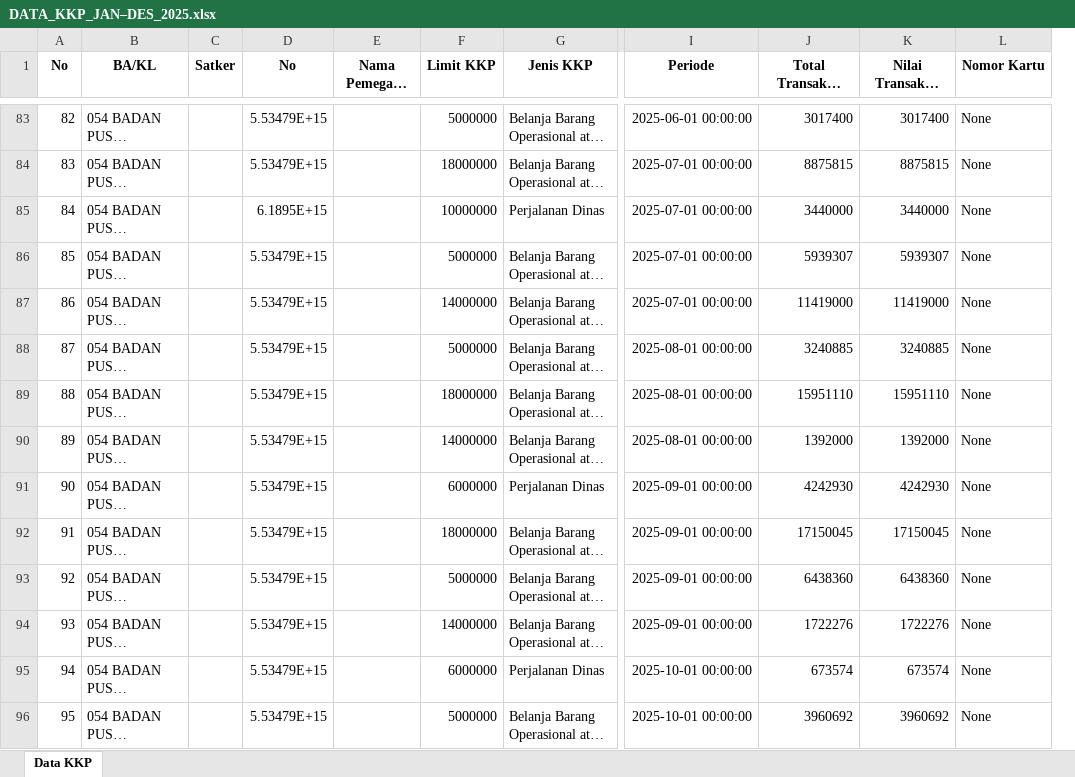
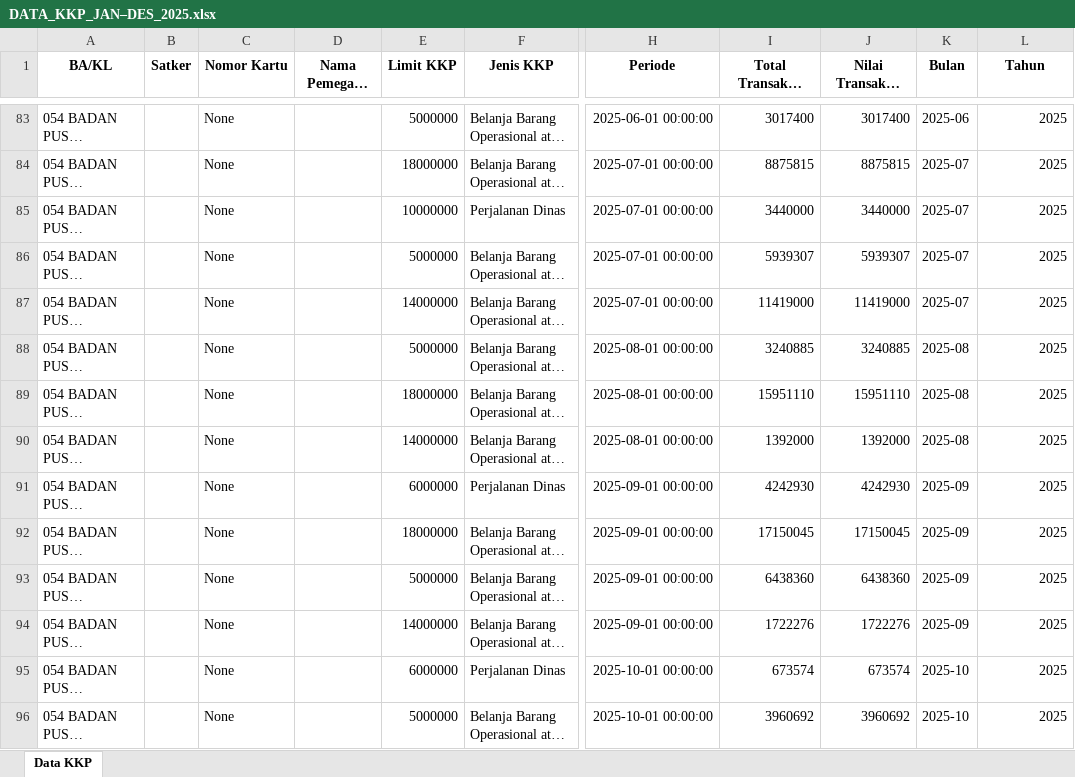
Before and after one commit to Diahayuningtyas092/IKPA_BATURAJA, an Excel workbook: data_kkp/DATA_KKP_JAN–DES_2025.xlsx, sheet Data KKP, drawn as a sheet; only a part is shown, gaps mark what is left out; long unchanged cells end in …; values as stored, in another font and other column widths than the file's, no borders; removed rows and columns are numbered as before the commit, all else as after; the diff covers the shown part only; the diff names each change by its address in the sheet, - before the commit and + after, or states it on an @@ line.

Commit message:
Update DATA_KKP_JAN–DES_2025.xlsx

```diff
--- a/data_kkp/DATA_KKP_JAN–DES_2025.xlsx (sheet Data KKP)
+++ b/data_kkp/DATA_KKP_JAN–DES_2025.xlsx (sheet Data KKP)
-column A (No), rows 83-96: 82 | 83 | 84 | 85 | 86 | 87 | 88 | 89 | 90 | 91 | 92 | 93 | 94 | 95
-column D (No), rows 83-96: 5.53479E+15 | 5.53479E+15 | 6.1895E+15 | 5.53479E+15 | 5.53479E+15 | 5.53479E+15 | 5.53479E+15 | 5.53479E+15 | 5.53479E+15 | 5.53479E+15 | 5.53479E+15 | 5.53479E+15 | 5.53479E+15 | 5.53479E+15
+column C (Nomor Kartu), rows 83-96: all None
+column K (Bulan), rows 83-96: 2025-06 | 2025-07 | 2025-07 | 2025-07 | 2025-07 | 2025-08 | 2025-08 | 2025-08 | 2025-09 | 2025-09 | 2025-09 | 2025-09 | 2025-10 | 2025-10
-L1: Nomor Kartu
+L1: Tahun
-L83:L96 (Tahun): None
+L83:L96 (Tahun): 2025
```
Also changed, not shown: 113 edited cells elsewhere in this sheet.
